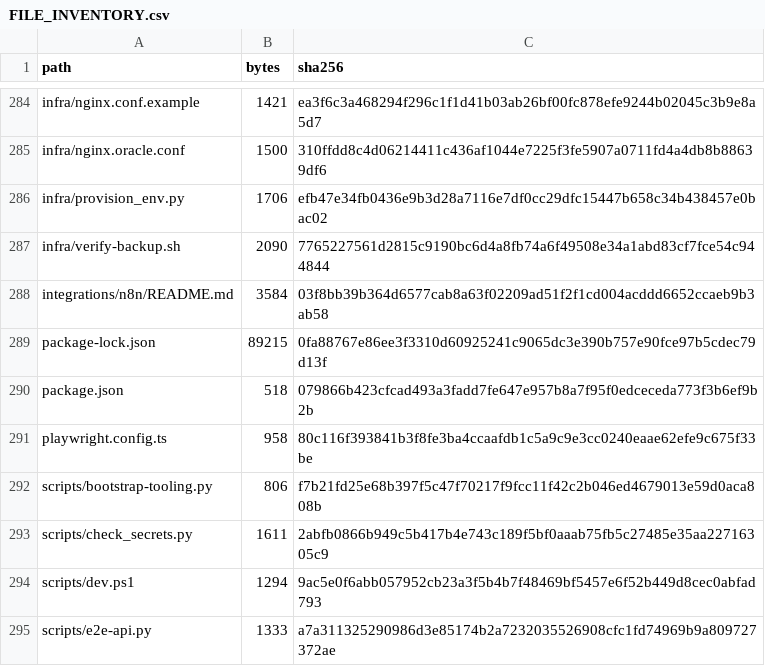
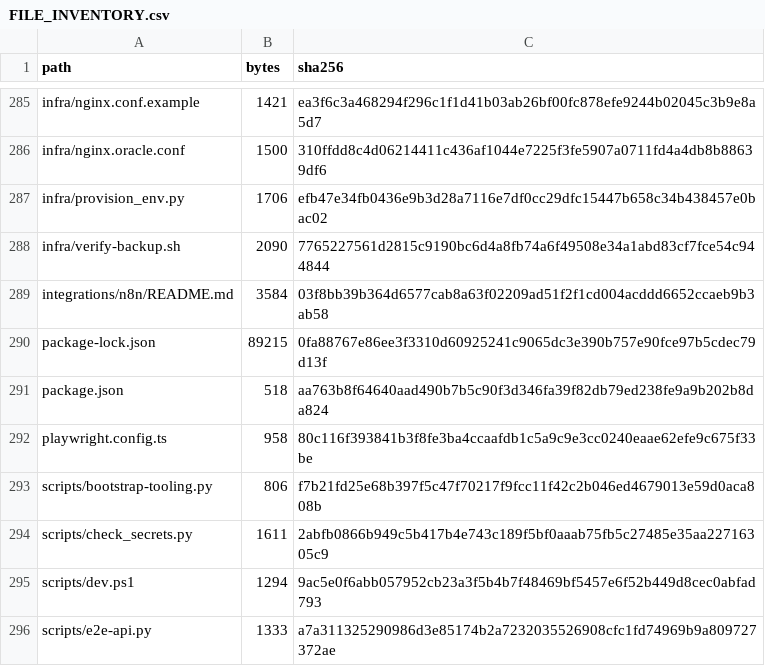
Before and after one commit to ShunWalChin/FATTechCRMPro, a CSV file: docs/FILE_INVENTORY.csv, drawn as a sheet; only a part is shown, gaps mark what is left out; the diff covers the shown part only.

```diff
--- a/docs/FILE_INVENTORY.csv
+++ b/docs/FILE_INVENTORY.csv
@@ -289,3 +290,3 @@ integrations/n8n/README.md,3584,03f8bb39b364d6577cab8a63f02209ad51f2f1cd004acddd
 package-lock.json,89215,0fa88767e86ee3f3310d60925241c9065dc3e390b757e90fce97b5cdec79d13f
-package.json,518,079866b423cfcad493a3fadd7fe647e957b8a7f95f0edceceda773f3b6ef9b2b
+package.json,518,aa763b8f64640aad490b7b5c90f3d346fa39f82db79ed238fe9a9b202b8da824
 playwright.config.ts,958,80c116f393841b3f8fe3ba4ccaafdb1c5a9c9e3cc0240eaae62efe9c675f33be
```
Also changed, not shown: 1 added row and 8 edited cells elsewhere in this file, 8 other files.
